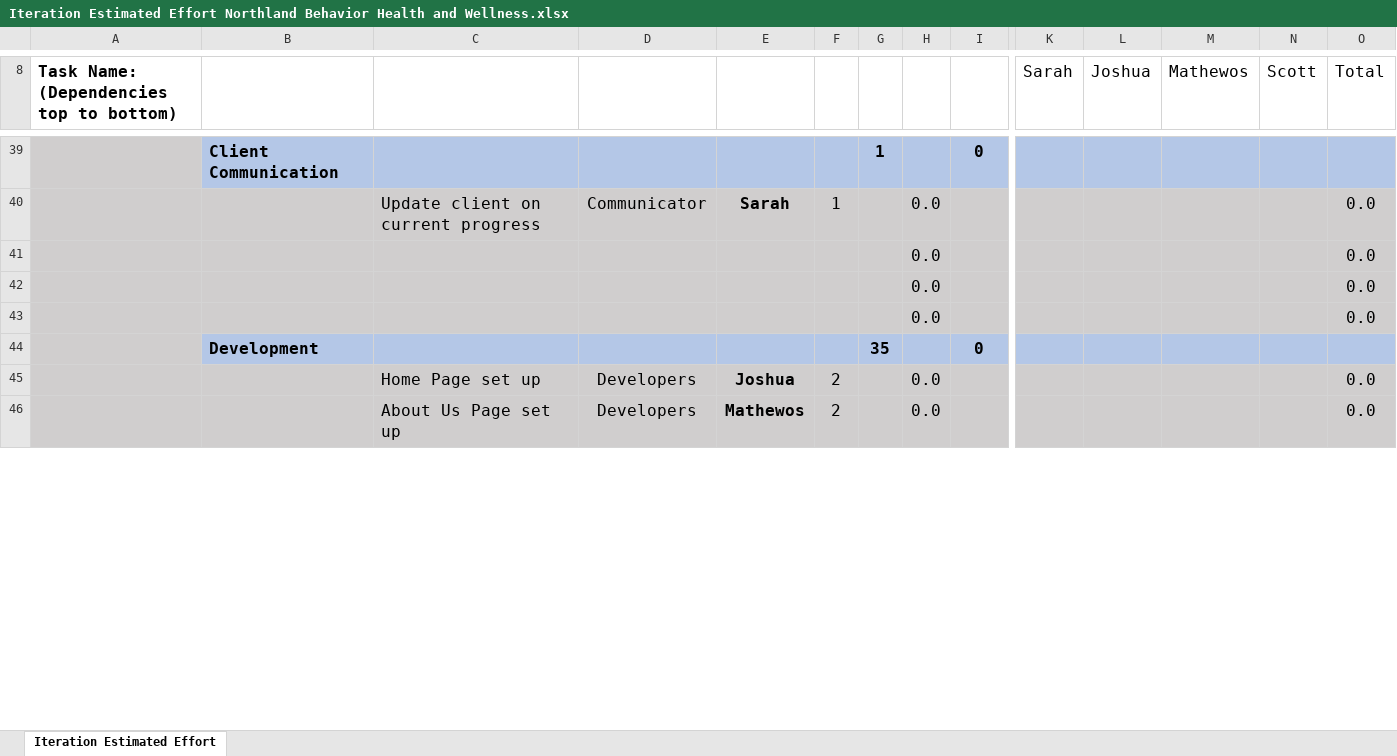
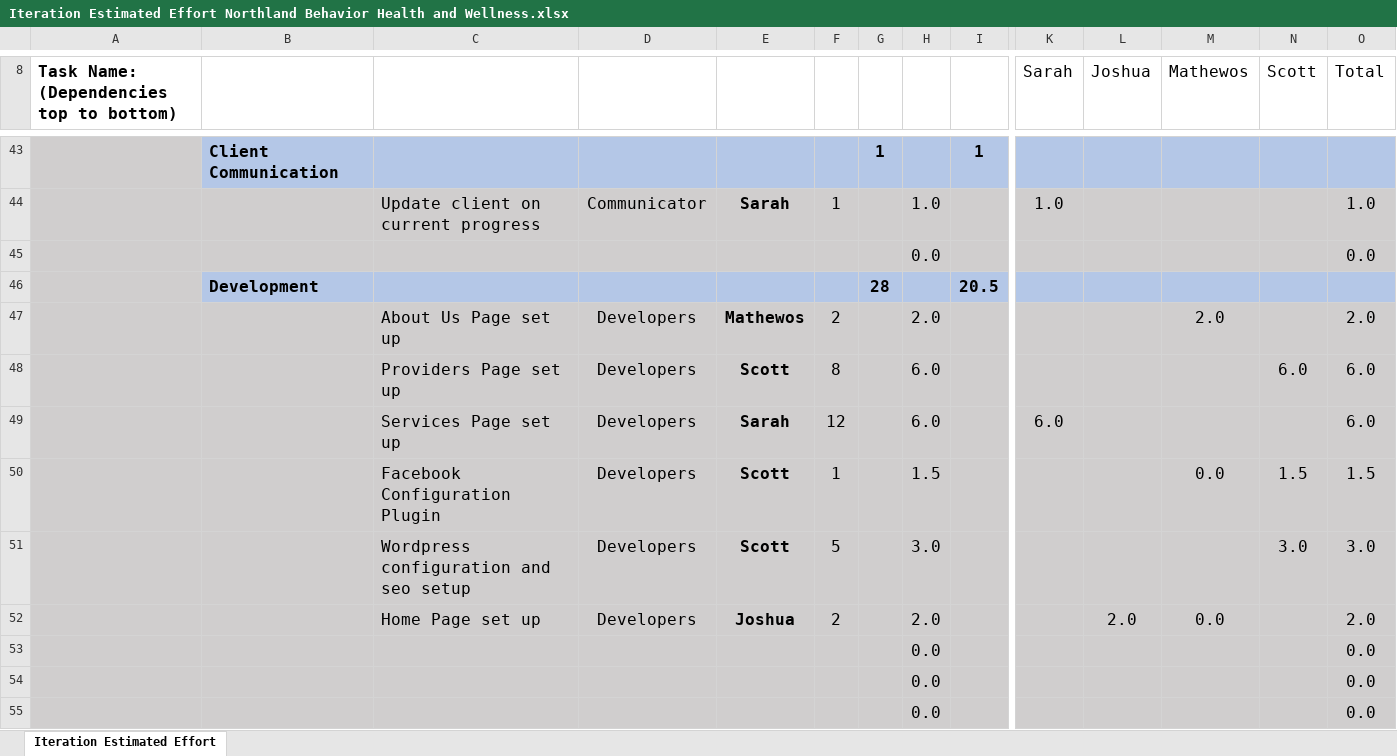
Before and after one commit to CS490WD-Group-6/northlandbhw, an Excel workbook: Documentation/Iteration Estimated Effort Northland Behavior Health and Wellness.xlsx, sheet Iteration Estimated Effort, drawn as a sheet; only a part is shown, gaps mark what is left out; values as stored, in another font and other column widths than the file's, no borders; conditional formats not drawn; removed rows and columns are numbered as before the commit, all else as after; rows hold the shown columns only; the diff covers the shown part only; the diff names each change by its address in the sheet, - before the commit and + after, or states it on an @@ line.

```diff
--- a/Documentation/Iteration Estimated Effort Northland Behavior Health and Wellness.xlsx (sheet Iteration Estimated Effort)
+++ b/Documentation/Iteration Estimated Effort Northland Behavior Health and Wellness.xlsx (sheet Iteration Estimated Effort)
-I43: 0
+I43: 1
-H44: 0.0
+H44: 1.0
-K44 (Sarah): (empty)
+K44 (Sarah): 1.0
-O44 (Total): 0.0
+O44 (Total): 1.0
@@ row 58 moved to row 45: 0.0 @@
+row 46:  | Development |  |  |  |  | 28 |  | 20.5
+row 47:  |  | About Us Page set up | Developers | Mathewos | 2 |  | 2.0 |  |  |  | 2.0 |  | 2.0
+row 48:  |  | Providers Page set up | Developers | Scott | 8 |  | 6.0 |  |  |  |  | 6.0 | 6.0
+row 49:  |  | Services Page set up | Developers | Sarah | 12 |  | 6.0 |  | 6.0 |  |  |  | 6.0
+row 50:  |  | Facebook Configuration Plugin | Developers | Scott | 1 |  | 1.5 |  |  |  | 0.0 | 1.5 | 1.5
+row 51:  |  | Wordpress configuration and seo setup | Developers | Scott | 5 |  | 3.0 |  |  |  |  | 3.0 | 3.0
+row 52:  |  | Home Page set up | Developers | Joshua | 2 |  | 2.0 |  |  | 2.0 | 0.0 |  | 2.0
-row 44:  | Development |  |  |  |  | 35 |  | 0
-row 45:  |  | Home Page set up | Developers | Joshua | 2 |  | 0.0 |  |  |  |  |  | 0.0
-row 46:  |  | About Us Page set up | Developers | Mathewos | 2 |  | 0.0 |  |  |  |  |  | 0.0
```
Also changed, not shown: 19 added rows, 20 removed rows, 1 moved row, 23 edited cells and cell formats elsewhere in this sheet, formulas that keep their value.
